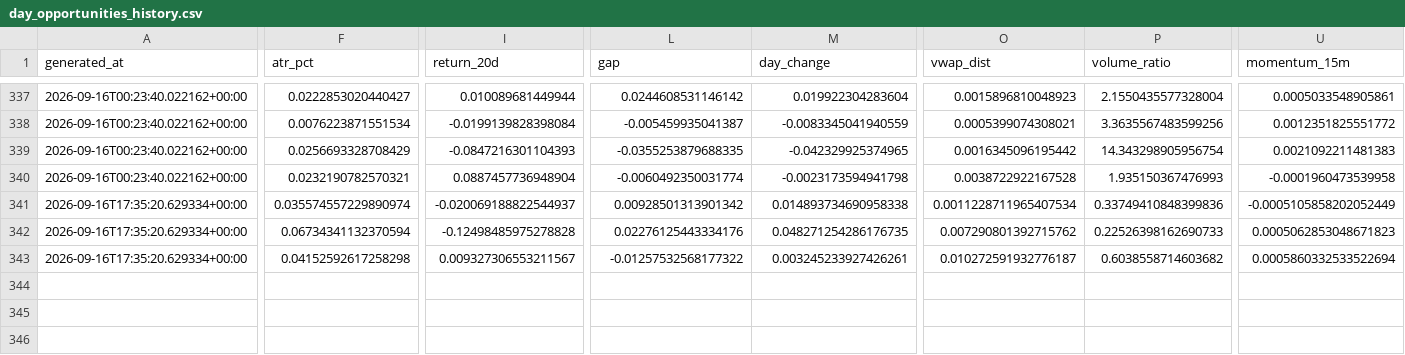
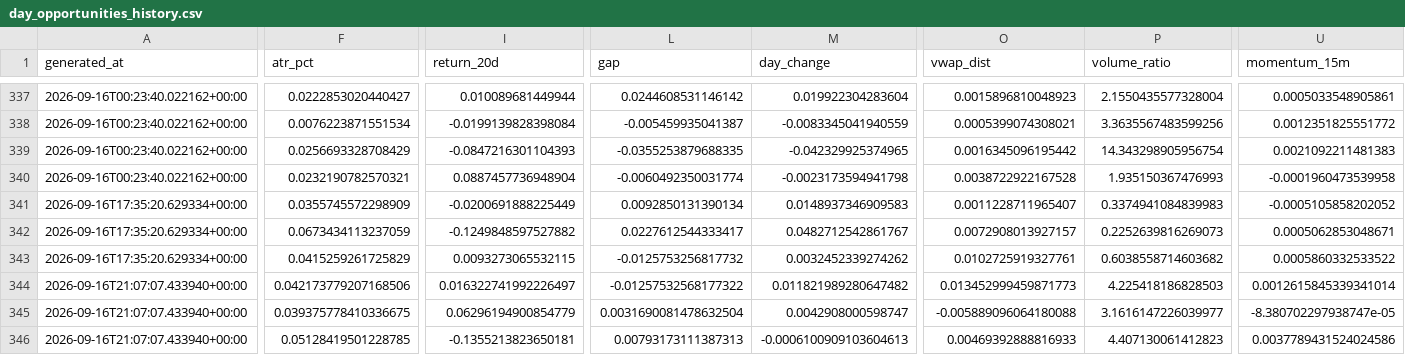
Before and after one commit to rk93/stocks-ai-analyzer, a CSV file: data/day_opportunities_history.csv, drawn as a sheet; only a part is shown, gaps mark what is left out; rows hold the shown columns only; the diff covers the shown part only; the diff names each change by its address in the sheet, - before the commit and + after, or states it on an @@ line.

```diff
--- a/data/day_opportunities_history.csv
+++ b/data/day_opportunities_history.csv
-F341 (atr_pct): 0.035574557229890974
+F341 (atr_pct): 0.0355745572298909
-I341 (return_20d): -0.020069188822544937
+I341 (return_20d): -0.0200691888225449
-L341 (gap): 0.00928501313901342
+L341 (gap): 0.0092850131390134
-M341 (day_change): 0.014893734690958338
+M341 (day_change): 0.0148937346909583
-O341 (vwap_dist): 0.0011228711965407534
+O341 (vwap_dist): 0.0011228711965407
-P341 (volume_ratio): 0.33749410848399836
+P341 (volume_ratio): 0.3374941084839983
-U341 (momentum_15m): -0.0005105858202052449
+U341 (momentum_15m): -0.0005105858202052
-F342 (atr_pct): 0.06734341132370594
+F342 (atr_pct): 0.0673434113237059
-I342 (return_20d): -0.12498485975278828
+I342 (return_20d): -0.1249848597527882
-L342 (gap): 0.02276125443334176
+L342 (gap): 0.0227612544333417
-M342 (day_change): 0.048271254286176735
+M342 (day_change): 0.0482712542861767
-O342 (vwap_dist): 0.007290801392715762
+O342 (vwap_dist): 0.0072908013927157
-P342 (volume_ratio): 0.22526398162690733
+P342 (volume_ratio): 0.2252639816269073
-U342 (momentum_15m): 0.0005062853048671823
+U342 (momentum_15m): 0.0005062853048671
-F343 (atr_pct): 0.04152592617258298
+F343 (atr_pct): 0.0415259261725829
-I343 (return_20d): 0.009327306553211567
+I343 (return_20d): 0.0093273065532115
-L343 (gap): -0.01257532568177322
+L343 (gap): -0.0125753256817732
-M343 (day_change): 0.003245233927426261
+M343 (day_change): 0.0032452339274262
-O343 (vwap_dist): 0.010272591932776187
+O343 (vwap_dist): 0.0102725919327761
-U343 (momentum_15m): 0.0005860332533522694
+U343 (momentum_15m): 0.0005860332533522
+row 344: 2026-09-16T21:07:07.433940+00:00 | 0.042173779207168506 | 0.016322741992226497 | -0.01257532568177322 | 0.011821989280647482 | 0.013452999459871773 | 4.225418186828503 | 0.0012615845339341014
+row 345: 2026-09-16T21:07:07.433940+00:00 | 0.039375778410336675 | 0.06296194900854779 | 0.0031690081478632504 | 0.0042908000598747 | -0.005889096064180088 | 3.1616147226039977 | -8.380702297938747e-05
+row 346: 2026-09-16T21:07:07.433940+00:00 | 0.05128419501228785 | -0.1355213823650181 | 0.00793173111387313 | -0.0006100909103604613 | 0.00469392888816933 | 4.407130061412823 | 0.0037789431524024586
```
Also changed, not shown: 1 added row and 11 edited cells elsewhere in this file, data/day_opportunities_latest.csv, data/signals_latest.csv, 6 other files.
